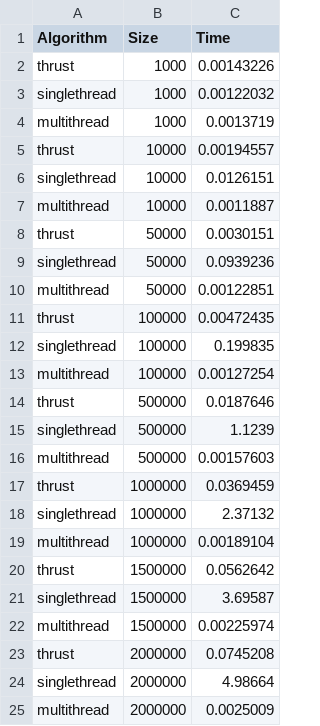
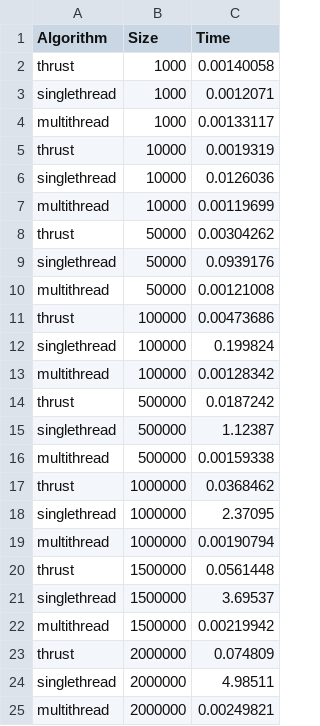
Before and after one commit to ovawal/Cuda, a CSV file: timeData.csv, drawn as a sheet.

Commit message:
Data time

```diff
--- a/timeData.csv
+++ b/timeData.csv
@@ -1,25 +1,25 @@
 Algorithm, Size, Time
-thrust, 1000, 0.00143226
-singlethread, 1000, 0.00122032
-multithread, 1000, 0.0013719
-thrust, 10000, 0.00194557
-singlethread, 10000, 0.0126151
-multithread, 10000, 0.0011887
-thrust, 50000, 0.0030151
-singlethread, 50000, 0.0939236
-multithread, 50000, 0.00122851
-thrust, 100000, 0.00472435
-singlethread, 100000, 0.199835
-multithread, 100000, 0.00127254
-thrust, 500000, 0.0187646
-singlethread, 500000, 1.1239
-multithread, 500000, 0.00157603
-thrust, 1000000, 0.0369459
-singlethread, 1000000, 2.37132
-multithread, 1000000, 0.00189104
-thrust, 1500000, 0.0562642
-singlethread, 1500000, 3.69587
-multithread, 1500000, 0.00225974
-thrust, 2000000, 0.0745208
-singlethread, 2000000, 4.98664
-multithread, 2000000, 0.0025009
+thrust, 1000, 0.00140058
+singlethread, 1000, 0.0012071
+multithread, 1000, 0.00133117
+thrust, 10000, 0.0019319
+singlethread, 10000, 0.0126036
+multithread, 10000, 0.00119699
+thrust, 50000, 0.00304262
+singlethread, 50000, 0.0939176
+multithread, 50000, 0.00121008
+thrust, 100000, 0.00473686
+singlethread, 100000, 0.199824
+multithread, 100000, 0.00128342
+thrust, 500000, 0.0187242
+singlethread, 500000, 1.12387
+multithread, 500000, 0.00159338
+thrust, 1000000, 0.0368462
+singlethread, 1000000, 2.37095
+multithread, 1000000, 0.00190794
+thrust, 1500000, 0.0561448
+singlethread, 1500000, 3.69537
+multithread, 1500000, 0.00219942
+thrust, 2000000, 0.074809
+singlethread, 2000000, 4.98511
+multithread, 2000000, 0.00249821
```
